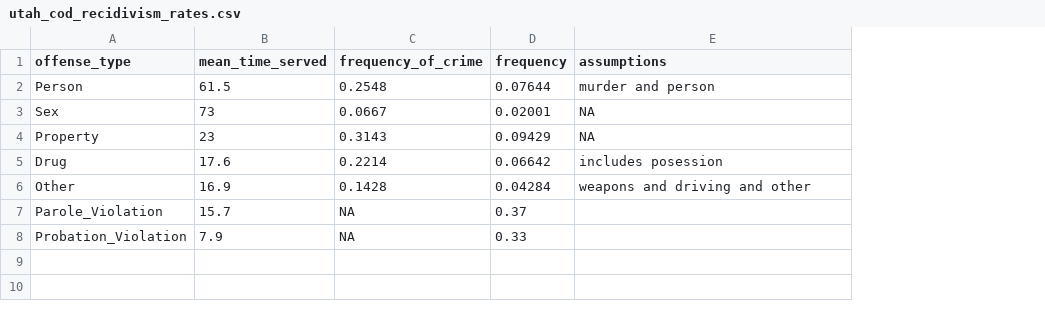
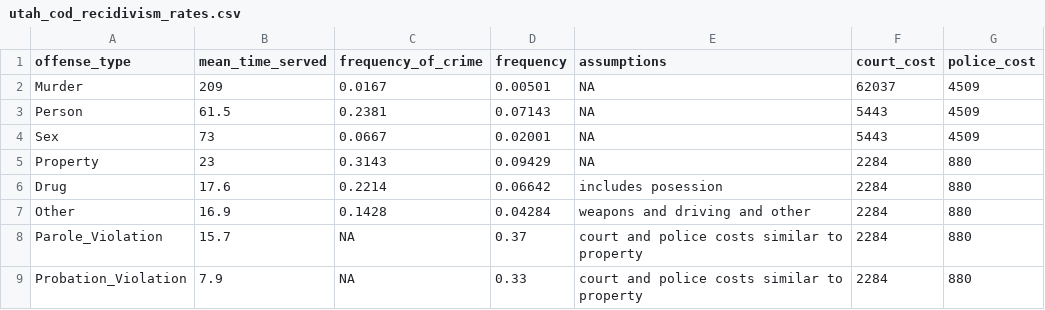
Before and after one commit to DanielHadley/AgentBasedModel, a CSV file: clean_data/utah_cod_recidivism_rates.csv, drawn as a sheet; addresses are those after the commit; the diff names each change by its address in the sheet, - before the commit and + after, or states it on an @@ line.

Commit message:
broke out murder in the data and added crime costs

```diff
--- a/clean_data/utah_cod_recidivism_rates.csv
+++ b/clean_data/utah_cod_recidivism_rates.csv
+column F (court_cost), rows 3-9: 5443 | 5443 | 2284 | 2284 | 2284 | 2284 | 2284
+column G (police_cost), rows 3-9: 4509 | 4509 | 880 | 880 | 880 | 880 | 880
+row 2: Murder | 209 | 0.0167 | 0.00501 | NA | 62037 | 4509
-C3 (frequency_of_crime): 0.2548
+C3 (frequency_of_crime): 0.2381
-D3 (frequency): 0.07644
+D3 (frequency): 0.07143
-E3 (assumptions): murder and person
+E3 (assumptions): NA
-E8:E9 (assumptions): (empty)
+E8:E9 (assumptions): court and police costs similar to property
```
Also changed, not shown: 1 other file.
